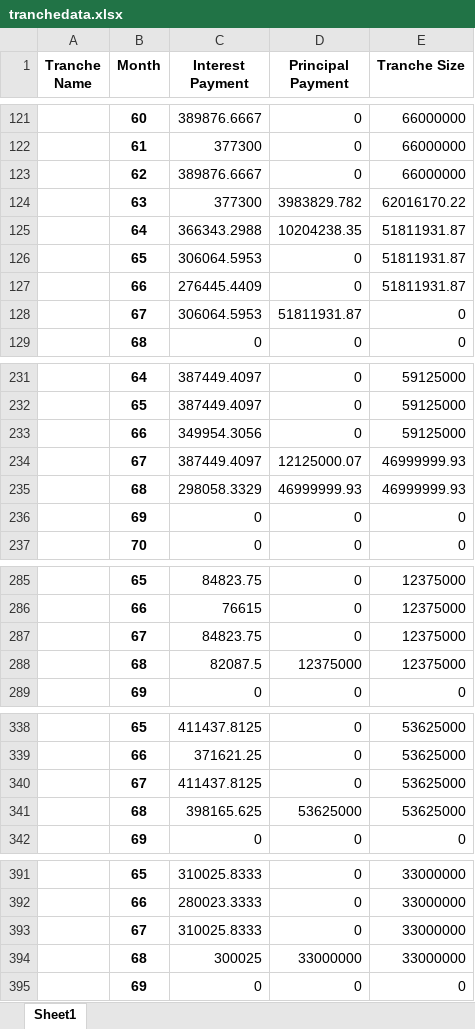
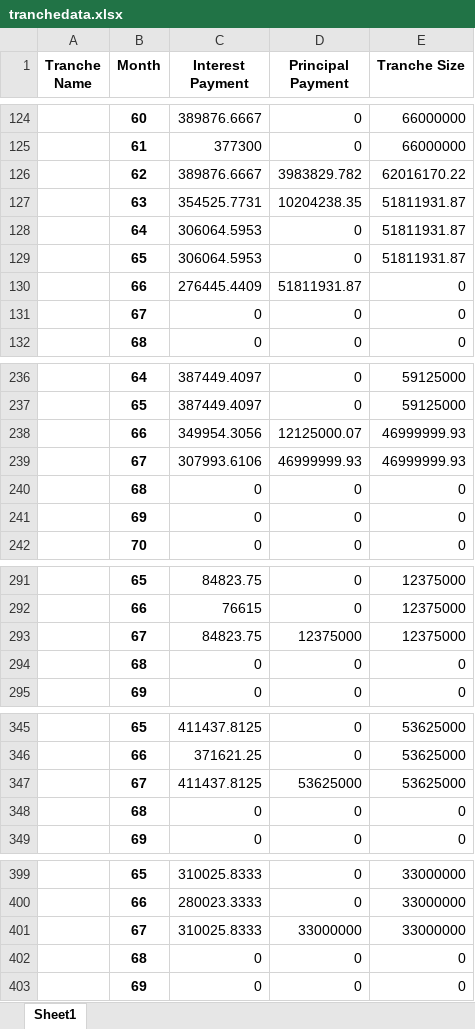
Before and after one commit to sdufays/Finance-Simulations-2023, an Excel workbook: tranchedata.xlsx, sheet Sheet1, drawn as a sheet; only a part is shown, gaps mark what is left out; values as stored, in another font and other column widths than the file's, no borders; removed rows and columns are numbered as before the commit, all else as after; the diff covers the shown part only; the diff names each change by its address in the sheet, - before the commit and + after, or states it on an @@ line.

Commit message:
fully fixed month indexing error

```diff
--- a/tranchedata.xlsx (sheet Sheet1)
+++ b/tranchedata.xlsx (sheet Sheet1)
-D126 (Principal Payment): 0
+D126 (Principal Payment): 3983829.782
-E126 (Tranche Size): 66000000
+E126 (Tranche Size): 62016170.22
-row 124:  | 63 | 377300 | 3983829.782 | 62016170.22
-B127 (Month): 64
+B127 (Month): 63
-C127 (Interest Payment): 366343.2988
+C127 (Interest Payment): 354525.7731
+row 128:  | 64 | 306064.5953 | 0 | 51811931.87
-D130 (Principal Payment): 0
+D130 (Principal Payment): 51811931.87
-E130 (Tranche Size): 51811931.87
+E130 (Tranche Size): 0
-C131 (Interest Payment): 306064.5953
+C131 (Interest Payment): 0
-D131 (Principal Payment): 51811931.87
+D131 (Principal Payment): 0
-D238 (Principal Payment): 0
+D238 (Principal Payment): 12125000.07
-E238 (Tranche Size): 59125000
+E238 (Tranche Size): 46999999.93
-C239 (Interest Payment): 387449.4097
+C239 (Interest Payment): 307993.6106
-D239 (Principal Payment): 12125000.07
+D239 (Principal Payment): 46999999.93
-row 235:  | 68 | 298058.3329 | 46999999.93 | 46999999.93
+row 240:  | 68 | 0 | 0 | 0
-D293 (Principal Payment): 0
+D293 (Principal Payment): 12375000
-row 288:  | 68 | 82087.5 | 12375000 | 12375000
+row 294:  | 68 | 0 | 0 | 0
-D347 (Principal Payment): 0
+D347 (Principal Payment): 53625000
-row 341:  | 68 | 398165.625 | 53625000 | 53625000
+row 348:  | 68 | 0 | 0 | 0
-D401 (Principal Payment): 0
+D401 (Principal Payment): 33000000
-row 394:  | 68 | 300025 | 33000000 | 33000000
+row 402:  | 68 | 0 | 0 | 0
```
Also changed, not shown: 14 added rows, 4 removed rows and 48 edited cells elsewhere in this sheet, 2 other files.
